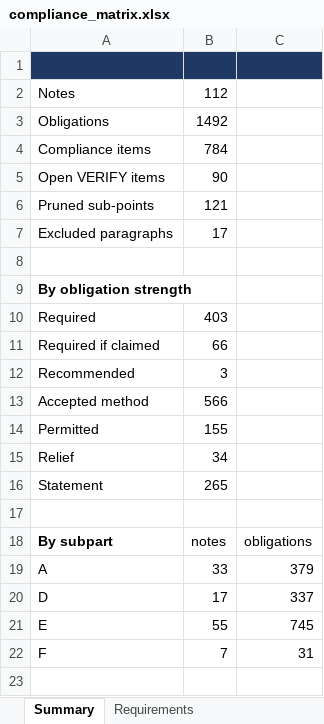
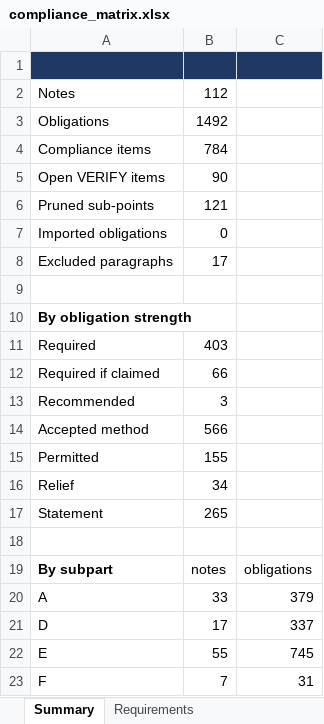
Before and after one commit to evrenge/CS-E, an Excel workbook: deck/compliance_matrix.xlsx, sheet Summary, drawn as a sheet; values as stored, in another font and other column widths than the file's, no borders; the diff names each change by its address in the sheet, - before the commit and + after, or states it on an @@ line.

```diff
--- a/deck/compliance_matrix.xlsx (sheet Summary)
+++ b/deck/compliance_matrix.xlsx (sheet Summary)
+row 7: Imported obligations | 0
```
Also changed, not shown: sheet Compliance items, other sheet tabs, 4 other files.
